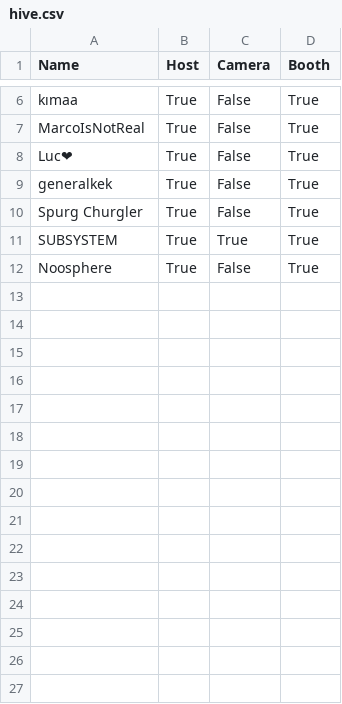
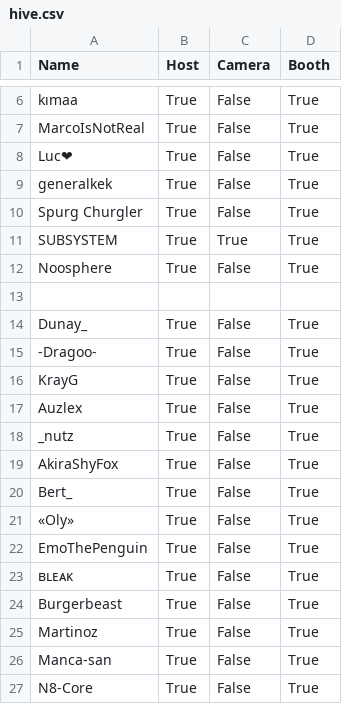
Before and after one commit to HiveMindVR/hivemindvr.github.io, a CSV file: hive.csv, drawn as a sheet; only a part is shown, gaps mark what is left out; the diff names each change by its address in the sheet, - before the commit and + after, or states it on an @@ line.

Commit message:
Update hive.csv

```diff
--- a/hive.csv
+++ b/hive.csv
+row 13: (empty)
+row 14: Dunay_ | True | False | True
+row 15: -Dragoo- | True | False | True
+row 16: KrayG | True | False | True
+row 17: Auzlex | True | False | True
+row 18: _nutz | True | False | True
+row 19: AkiraShyFox | True | False | True
+row 20: Bert_ | True | False | True
+row 21: «Oly» | True | False | True
+row 22: EmoThePenguin | True | False | True
+row 23: ʙʟᴇᴀᴋ | True | False | True
+row 24: Burgerbeast | True | False | True
+row 25: Martinoz | True | False | True
+row 26: Manca-san | True | False | True
+row 27: N8-Core | True | False | True
```
